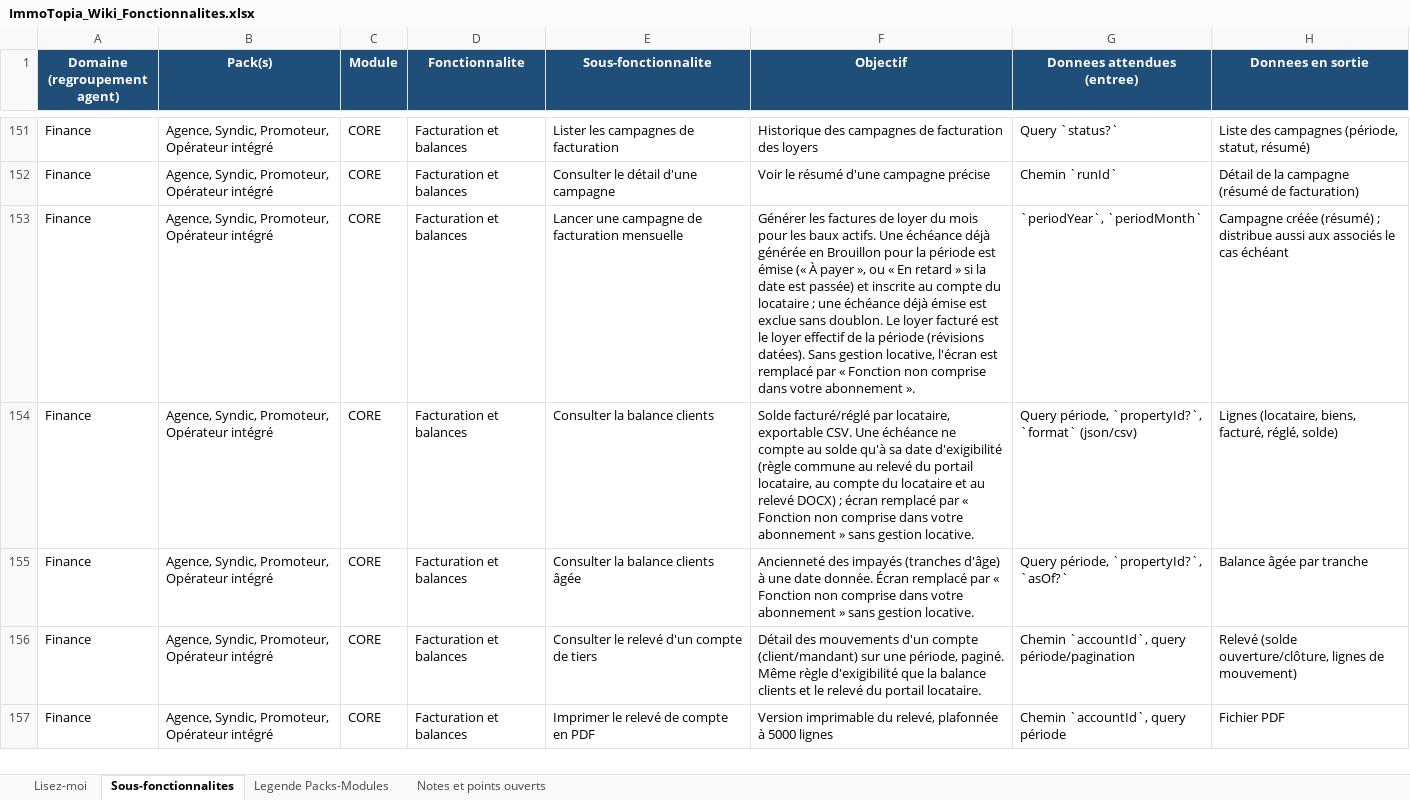
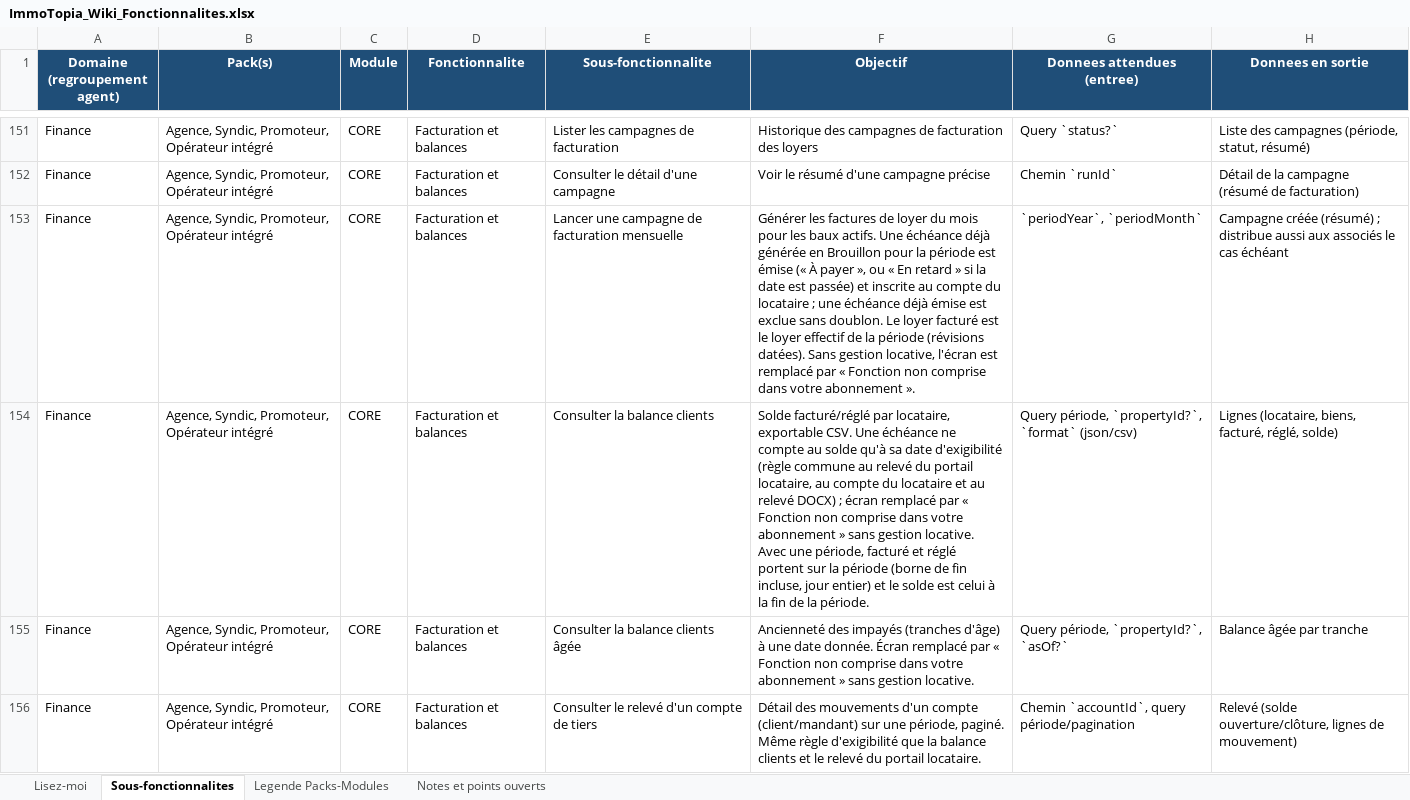
Before and after one commit to bkourouma/immotopia, an Excel workbook: docs/fonctionnalites/ImmoTopia_Wiki_Fonctionnalites.xlsx, sheet Sous-fonctionnalites, drawn as a sheet; only a part is shown, gaps mark what is left out; the shorter side is filled out with more unchanged rows; values as stored, in another font and other column widths than the file's, no borders; table styles not drawn; the diff names each change by its address in the sheet, - before the commit and + after, or states it on an @@ line.

```diff
--- a/docs/fonctionnalites/ImmoTopia_Wiki_Fonctionnalites.xlsx (sheet Sous-fonctionnalites)
+++ b/docs/fonctionnalites/ImmoTopia_Wiki_Fonctionnalites.xlsx (sheet Sous-fonctionnalites)
-F154 (Objectif): …gestion locative.
+F154 (Objectif): …gestion locative. Avec une période, facturé et réglé portent sur la période (borne de fin incluse, jour entier) et le solde est celui à la fin de la période.
```
Also changed, not shown: 9 other files.
